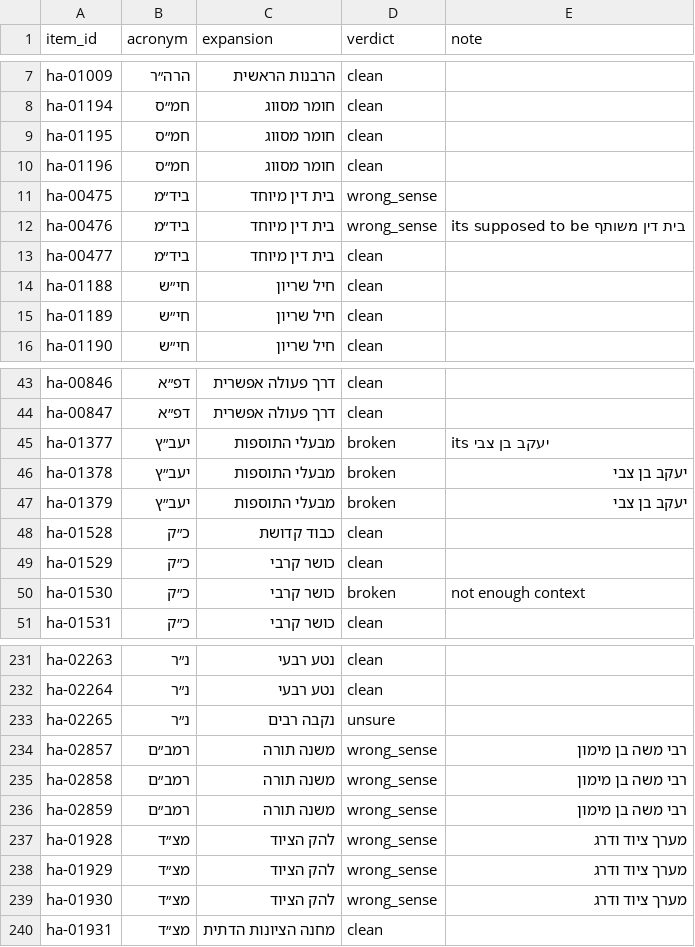
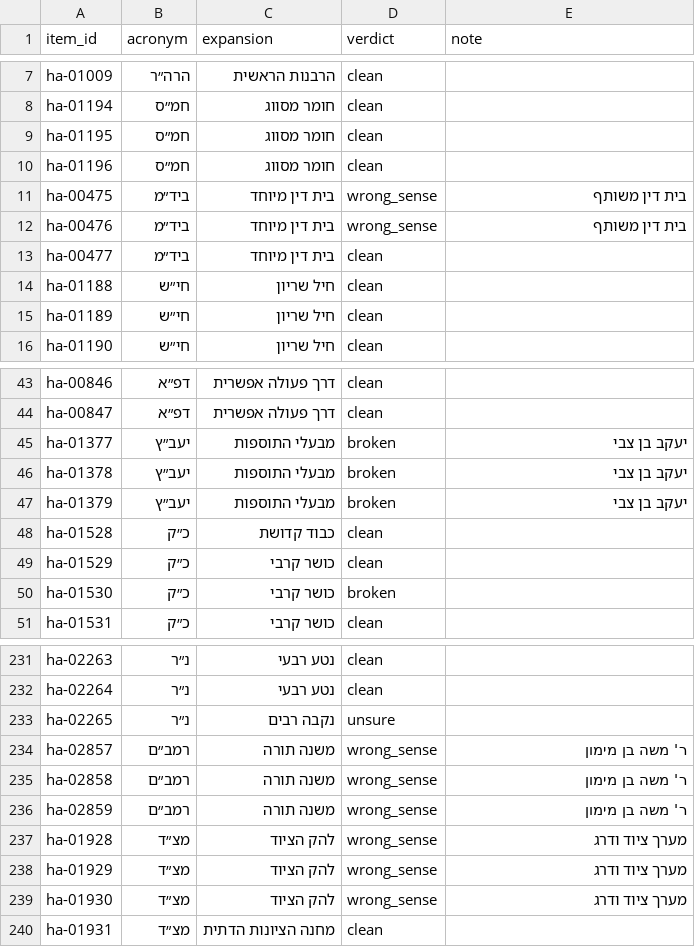
Before and after one commit to BenCarmel123/hebrew-acronym-disambiguation, a CSV file: data/mined/dev_review.csv, drawn as a sheet; only a part is shown, gaps mark what is left out.

Commit message:
Make apply_dev_review.py read corrections from the review CSV
Previously RELABEL/DROP were hardcoded dicts duplicating what dev_review.csv
already recorded, so the dev split's derivation wasn't reproducible from data
alone. Now a wrong_sense/broken verdict with a non-empty note relabels the
gold expansion to that note text (must be a real, attested sense - not free
text); a damaged verdict with an empty note drops the row.

This required backfilling 4 rows in dev_review.csv whose note didn't hold the
literal correction (ha-00475: empty note relabelled via ha-00476's sibling
note; ha-01377: 'its X' prose instead of X; ha-01530: a reason instead of
empty; ha-02857/58/59: 'רבי X' instead of the candidate-list's exact 'ר' X'
string). Verified byte-identical output against the original hardcoded
script: same 14 relabels, same 4 drops, same 38 flagged-unsure, on the same
item_ids with the same corrected expansions.

```diff
--- a/data/mined/dev_review.csv
+++ b/data/mined/dev_review.csv
@@ -10,4 +10,4 @@ item_id,acronym,expansion,verdict,note
 "ha-01196","חמ״ס","חומר מסווג","clean",""
-"ha-00475","ביד״מ","בית דין מיוחד","wrong_sense",""
-"ha-00476","ביד״מ","בית דין מיוחד","wrong_sense","its supposed to be בית דין משותף"
+"ha-00475","ביד״מ","בית דין מיוחד","wrong_sense","בית דין משותף"
+"ha-00476","ביד״מ","בית דין מיוחד","wrong_sense","בית דין משותף"
 "ha-00477","ביד״מ","בית דין מיוחד","clean",""
@@ -44,3 +44,3 @@ item_id,acronym,expansion,verdict,note
 "ha-00847","דפ״א","דרך פעולה אפשרית","clean",""
-"ha-01377","יעב״ץ","מבעלי התוספות","broken","its יעקב בן צבי"
+"ha-01377","יעב״ץ","מבעלי התוספות","broken","יעקב בן צבי"
 "ha-01378","יעב״ץ","מבעלי התוספות","broken","יעקב בן צבי"
@@ -49,3 +49,3 @@ item_id,acronym,expansion,verdict,note
 "ha-01529","כ״ק","כושר קרבי","clean",""
-"ha-01530","כ״ק","כושר קרבי","broken","not enough context"
+"ha-01530","כ״ק","כושר קרבי","broken",""
 "ha-01531","כ״ק","כושר קרבי","clean",""
@@ -233,5 +233,5 @@ item_id,acronym,expansion,verdict,note
 "ha-02265","נ״ר","נקבה רבים","unsure",""
-"ha-02857","רמב״ם","משנה תורה","wrong_sense","רבי משה בן מימון"
-"ha-02858","רמב״ם","משנה תורה","wrong_sense","רבי משה בן מימון"
-"ha-02859","רמב״ם","משנה תורה","wrong_sense","רבי משה בן מימון"
+"ha-02857","רמב״ם","משנה תורה","wrong_sense","ר' משה בן מימון"
+"ha-02858","רמב״ם","משנה תורה","wrong_sense","ר' משה בן מימון"
+"ha-02859","רמב״ם","משנה תורה","wrong_sense","ר' משה בן מימון"
 "ha-01928","מצ״ד","להק הציוד","wrong_sense","מערך ציוד ודרג"
```
Also changed, not shown: 1 other file.
